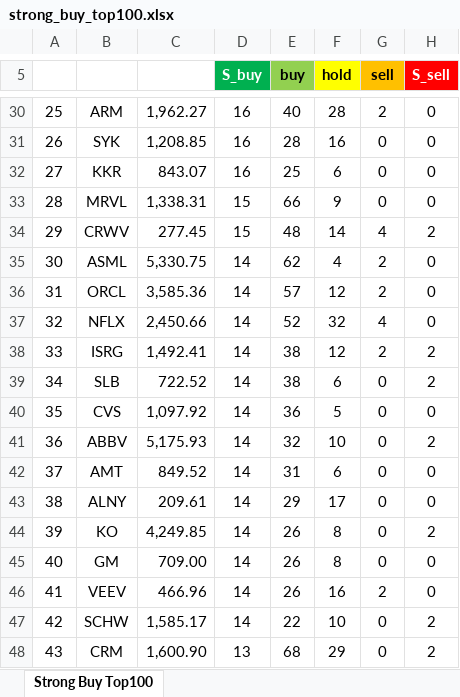
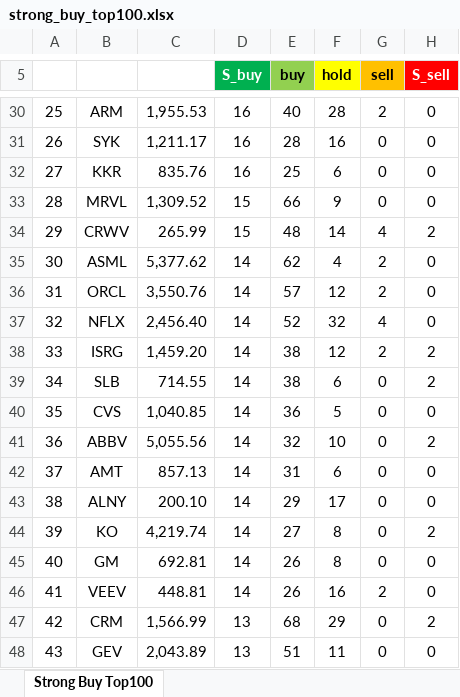
Before and after one commit to yuunseong20-hash/strongbut_top100, an Excel workbook: docs/strong_buy_top100.xlsx, sheet Strong Buy Top100, drawn as a sheet; only a part is shown, gaps mark what is left out; values as stored, in another font and other column widths than the file's, no borders; the diff covers the shown part only; the diff names each change by its address in the sheet, - before the commit and + after, or states it on an @@ line.

```diff
--- a/docs/strong_buy_top100.xlsx (sheet Strong Buy Top100)
+++ b/docs/strong_buy_top100.xlsx (sheet Strong Buy Top100)
-C30: 1,962.27
+C30: 1,955.53
-C31: 1,208.85
+C31: 1,211.17
-C32: 843.07
+C32: 835.76
-C33: 1,338.31
+C33: 1,309.52
-C34: 277.45
+C34: 265.99
-C35: 5,330.75
+C35: 5,377.62
-C36: 3,585.36
+C36: 3,550.76
-C37: 2,450.66
+C37: 2,456.40
-C38: 1,492.41
+C38: 1,459.20
-C39: 722.52
+C39: 714.55
-C40: 1,097.92
+C40: 1,040.85
-C41: 5,175.93
+C41: 5,055.56
-C42: 849.52
+C42: 857.13
-C43: 209.61
+C43: 200.10
-C44: 4,249.85
+C44: 4,219.74
-E44 (buy): 26
+E44 (buy): 27
-C45: 709.00
+C45: 692.81
-C46: 466.96
+C46: 448.81
-B47: SCHW
+B47: CRM
-C47: 1,585.17
+C47: 1,566.99
-D47 (S_buy): 14
+D47 (S_buy): 13
-E47 (buy): 22
+E47 (buy): 68
-F47 (hold): 10
+F47 (hold): 29
-B48: CRM
+B48: GEV
-C48: 1,600.90
+C48: 2,043.89
-E48 (buy): 68
+E48 (buy): 51
-F48 (hold): 29
+F48 (hold): 11
-H48 (S_sell): 2
+H48 (S_sell): 0
```
Also changed, not shown: 190 edited cells elsewhere in this sheet, 2 other files.
